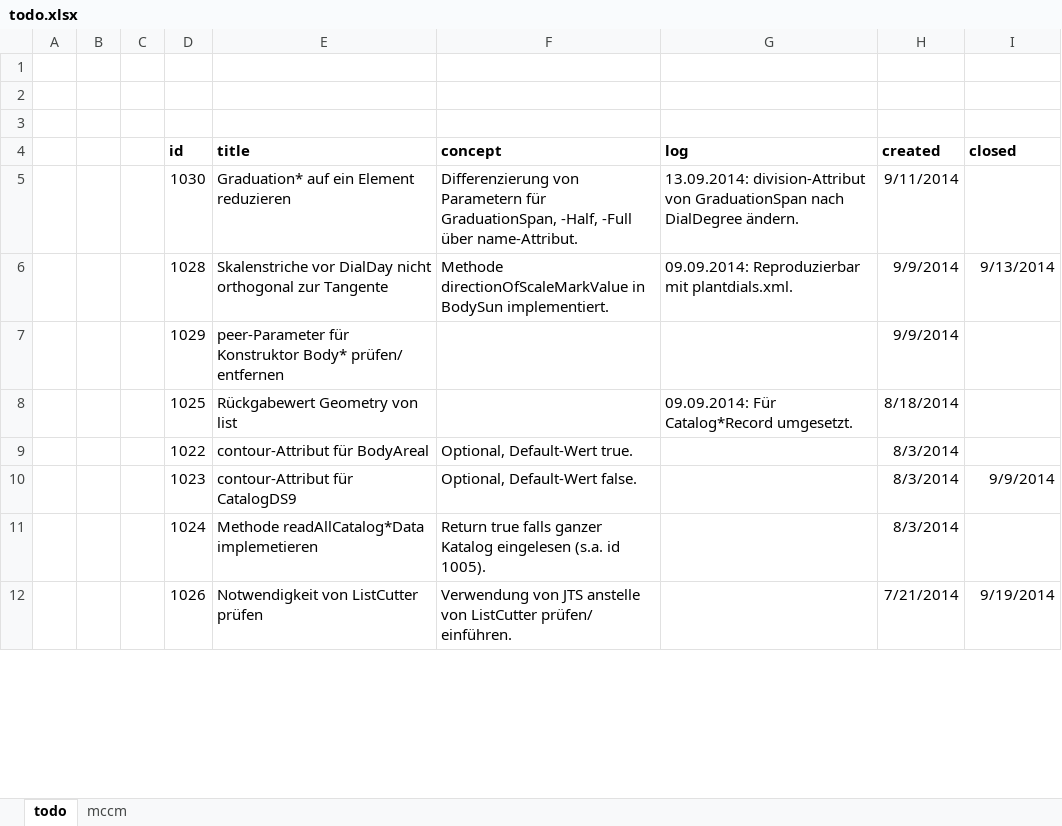
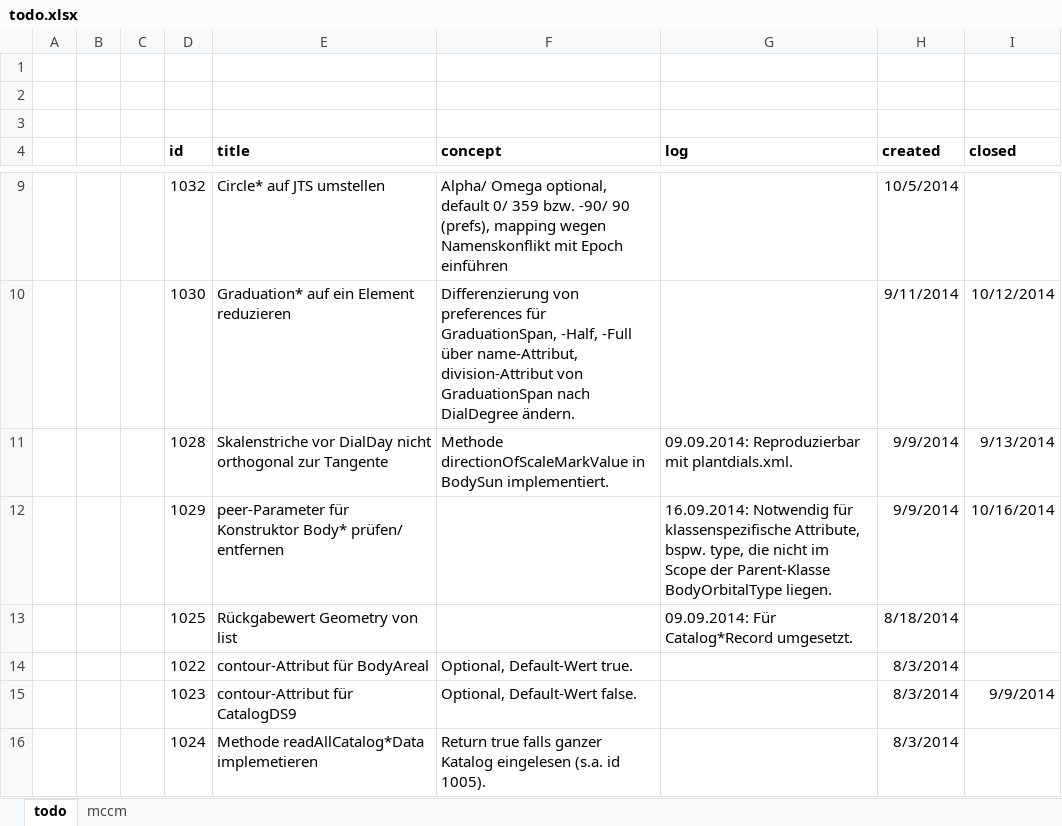
Before and after one commit to otabuzzman/astrolabe, an Excel workbook: todo.xlsx, sheet todo, drawn as a sheet; only a part is shown, gaps mark what is left out; the shorter side is filled out with more unchanged rows; values as stored, in another font and other column widths than the file's, no borders; addresses are those after the commit; the diff covers the shown part only; the diff names each change by its address in the sheet, - before the commit and + after, or states it on an @@ line.

```diff
--- a/todo.xlsx (sheet todo)
+++ b/todo.xlsx (sheet todo)
+row 9:  |  |  | 1032 | Circle* auf JTS umstellen | Alpha/ Omega optional, default 0/ 359 bzw. -90/ 90 (prefs), mapping wegen Namenskonflikt mit Epoch einführen |  | 10/5/2014
-F10 (concept): Differenzierung von Parametern für GraduationSpan, -Half, -Full über name-Attribut.
+F10 (concept): Differenzierung von preferences für GraduationSpan, -Half, -Full über name-Attribut, division-Attribut von GraduationSpan nach DialDegree ändern.
-G10 (log): 13.09.2014: division-Attribut von GraduationSpan nach DialDegree ändern.
+G10 (log): (empty)
-I10 (closed): (empty)
+I10 (closed): 10/12/2014
-G12 (log): (empty)
+G12 (log): 16.09.2014: Notwendig für klassenspezifische Attribute, bspw. type, die nicht im Scope der Parent-Klasse BodyOrbitalType liegen.
-I12 (closed): (empty)
+I12 (closed): 10/16/2014
```
Also changed, not shown: 4 added rows, 5 removed rows and 2 edited cells elsewhere in this sheet, 48 other files.
